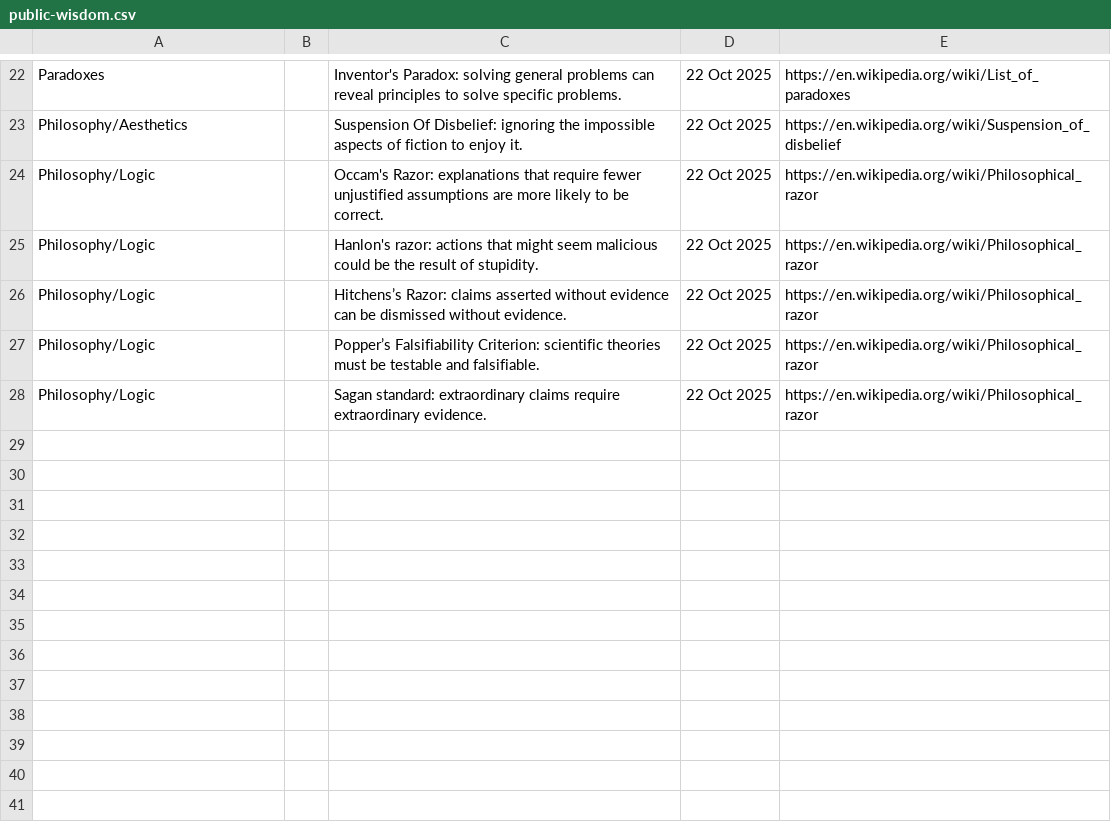
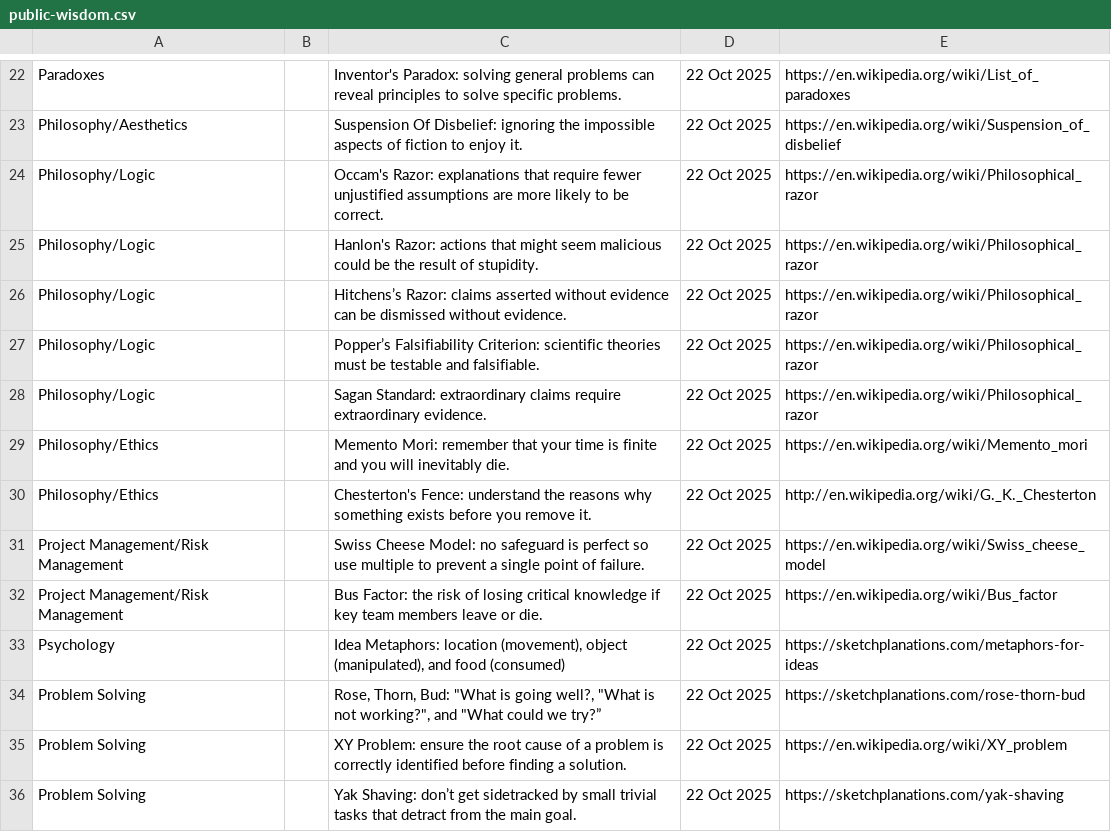
Before and after one commit to SamuelJZRobinson/Wisdom-Database, a CSV file: public-wisdom.csv, drawn as a sheet; only a part is shown, gaps mark what is left out; the diff covers the shown part only.

Commit message:
Added various mental tools

```diff
--- a/public-wisdom.csv
+++ b/public-wisdom.csv
@@ -24,5 +24,13 @@ Philosophy/Aesthetics,,Suspension Of Disbelief: ignoring the impossible aspects
 Philosophy/Logic,,Occam's Razor: explanations that require fewer unjustified assumptions are more likely to be correct.,22 Oct 2025,https://en.wikipedia.org/wiki/Philosophical_razor
-Philosophy/Logic,,Hanlon's razor: actions that might seem malicious could be the result of stupidity.,22 Oct 2025,https://en.wikipedia.org/wiki/Philosophical_razor
+Philosophy/Logic,,Hanlon's Razor: actions that might seem malicious could be the result of stupidity.,22 Oct 2025,https://en.wikipedia.org/wiki/Philosophical_razor
 Philosophy/Logic,,Hitchens’s Razor: claims asserted without evidence can be dismissed without evidence.,22 Oct 2025,https://en.wikipedia.org/wiki/Philosophical_razor
 Philosophy/Logic,,Popper’s Falsifiability Criterion: scientific theories must be testable and falsifiable.,22 Oct 2025,https://en.wikipedia.org/wiki/Philosophical_razor
-Philosophy/Logic,,Sagan standard: extraordinary claims require extraordinary evidence.,22 Oct 2025,https://en.wikipedia.org/wiki/Philosophical_razor
+Philosophy/Logic,,Sagan Standard: extraordinary claims require extraordinary evidence.,22 Oct 2025,https://en.wikipedia.org/wiki/Philosophical_razor
+Philosophy/Ethics,,Memento Mori: remember that your time is finite and you will inevitably die.,22 Oct 2025,https://en.wikipedia.org/wiki/Memento_mori
+Philosophy/Ethics,,Chesterton's Fence: understand the reasons why something exists before you remove it.,22 Oct 2025,http://en.wikipedia.org/wiki/G._K._Chesterton
+Project Management/Risk Management,,Swiss Cheese Model: no safeguard is perfect so use multiple to prevent a single point of failure.,22 Oct 2025,https://en.wikipedia.org/wiki/Swiss_cheese_model
+Project Management/Risk Management,,Bus Factor: the risk of losing critical knowledge if key team members leave or die.,22 Oct 2025,https://en.wikipedia.org/wiki/Bus_factor
+Psychology,,"Idea Metaphors: location (movement), object (manipulated), and food (consumed)",22 Oct 2025,https://sketchplanations.com/metaphors-for-ideas
+Problem Solving,,"Rose, Thorn, Bud: ""What is going well?, ""What is not working?"", and ""What could we try?”",22 Oct 2025,https://sketchplanations.com/rose-thorn-bud
+Problem Solving,,XY Problem: ensure the root cause of a problem is correctly identified before finding a solution.,22 Oct 2025,https://en.wikipedia.org/wiki/XY_problem
+Problem Solving,,Yak Shaving: don’t get sidetracked by small trivial tasks that detract from the main goal.,22 Oct 2025,https://sketchplanations.com/yak-shaving
```
Also changed, not shown: 4 moved rows elsewhere in this file.
